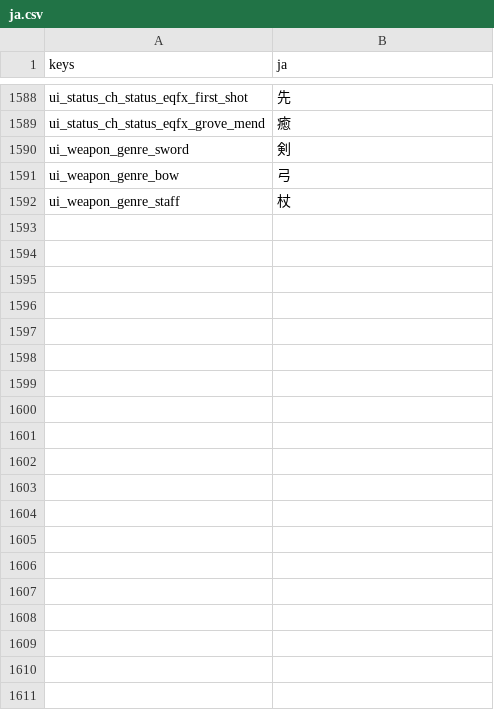
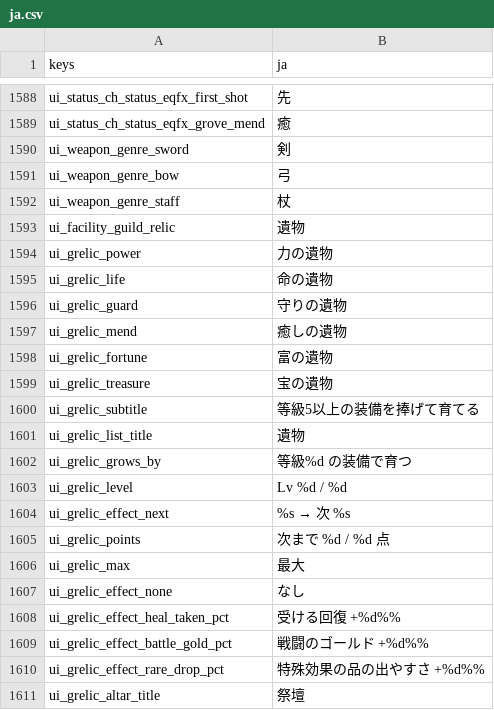
Before and after one commit to darkouji0105/pomodoro-heroes, a CSV file: localization/ja.csv, drawn as a sheet; only a part is shown, gaps mark what is left out; the diff covers the shown part only.

```diff
--- a/localization/ja.csv
+++ b/localization/ja.csv
@@ -1592 +1592,20 @@ ui_weapon_genre_bow,弓
 ui_weapon_genre_staff,杖
+ui_facility_guild_relic,遺物
+ui_grelic_power,力の遺物
+ui_grelic_life,命の遺物
+ui_grelic_guard,守りの遺物
+ui_grelic_mend,癒しの遺物
+ui_grelic_fortune,富の遺物
+ui_grelic_treasure,宝の遺物
+ui_grelic_subtitle,等級5以上の装備を捧げて育てる
+ui_grelic_list_title,遺物
+ui_grelic_grows_by,等級%d の装備で育つ
+ui_grelic_level,Lv %d / %d
+ui_grelic_effect_next,%s → 次 %s
+ui_grelic_points,次まで %d / %d 点
+ui_grelic_max,最大
+ui_grelic_effect_none,なし
+ui_grelic_effect_heal_taken_pct,受ける回復 +%d%%
+ui_grelic_effect_battle_gold_pct,戦闘のゴールド +%d%%
+ui_grelic_effect_rare_drop_pct,特殊効果の品の出やすさ +%d%%
+ui_grelic_altar_title,祭壇
```
Also changed, not shown: 10 added rows elsewhere in this file, 19 other files.
